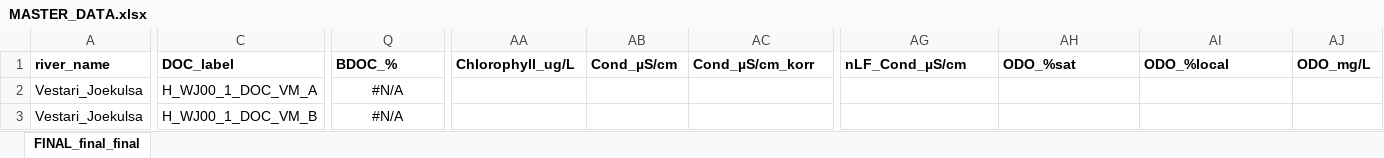
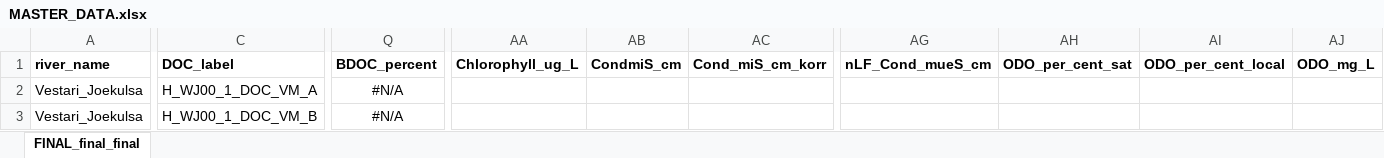
Before and after one commit to kokkaso/MA_supplementary_Data, an Excel workbook: data/MASTER_DATA.xlsx, sheet FINAL_final_final, drawn as a sheet; only a part is shown, gaps mark what is left out; values as stored, in another font and other column widths than the file's, no borders; the diff covers the shown part only; the diff names each change by its address in the sheet, - before the commit and + after, or states it on an @@ line.

```diff
--- a/data/MASTER_DATA.xlsx (sheet FINAL_final_final)
+++ b/data/MASTER_DATA.xlsx (sheet FINAL_final_final)
-Q1: BDOC_%
+Q1: BDOC_percent
-AA1: Chlorophyll_ug/L
+AA1: Chlorophyll_ug_L
-AB1: Cond_µS/cm
+AB1: CondmiS_cm
-AC1: Cond_µS/cm_korr
+AC1: Cond_miS_cm_korr
-AG1: nLF_Cond_µS/cm
+AG1: nLF_Cond_mueS_cm
-AH1: ODO_%sat
+AH1: ODO_per_cent_sat
-AI1: ODO_%local
+AI1: ODO_per_cent_local
-AJ1: ODO_mg/L
+AJ1: ODO_mg_L
```
Also changed, not shown: 20 edited cells elsewhere in this sheet, 3 other files.
